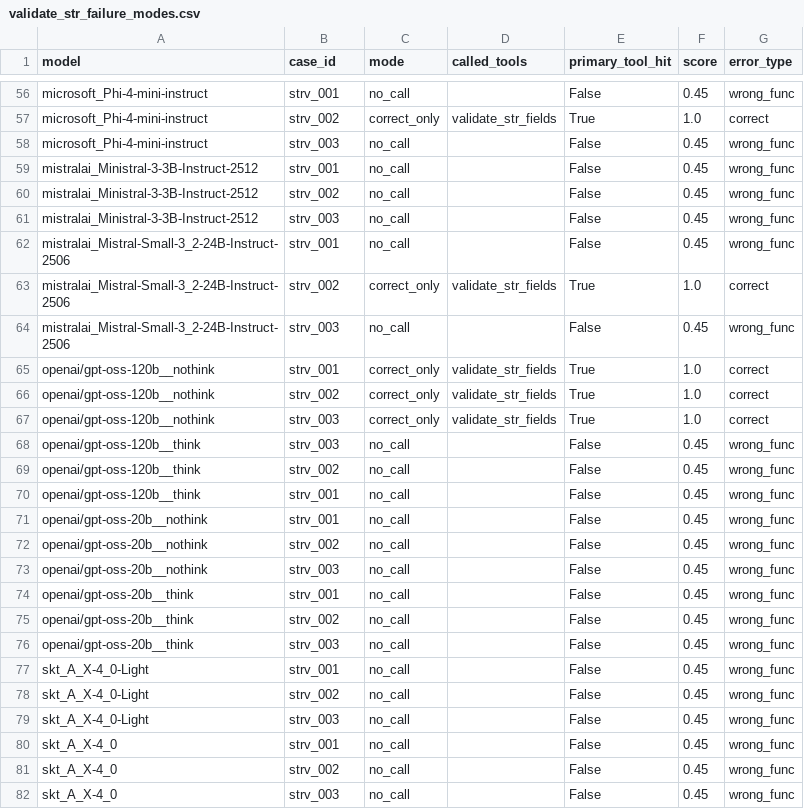
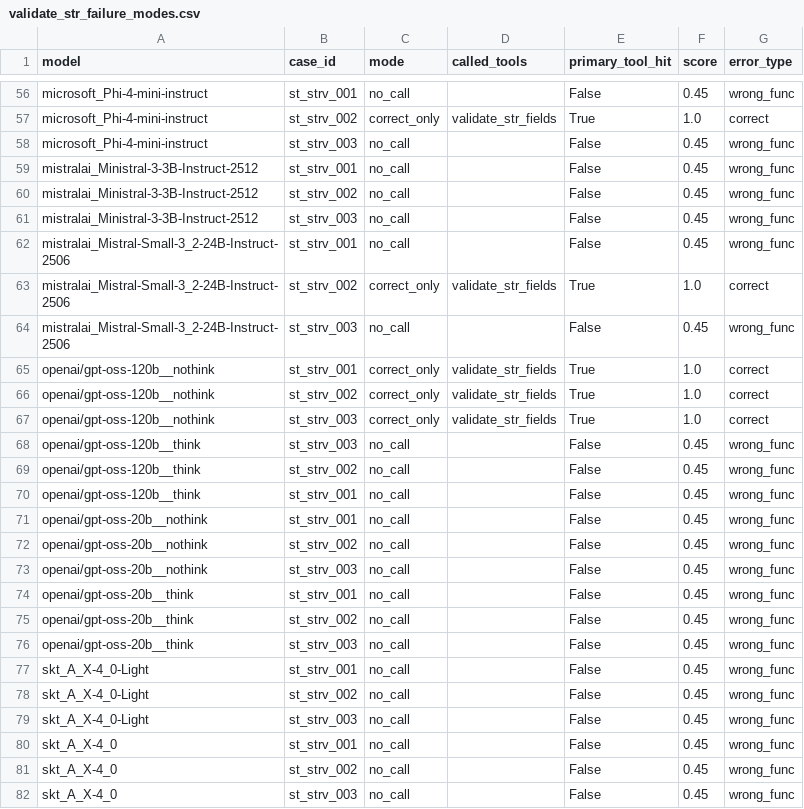
Before and after one commit to sklim84/STAR-Bench, a CSV file: _experiments/results_RQ1/validate_str_failure_modes.csv, drawn as a sheet; only a part is shown, gaps mark what is left out; the diff covers the shown part only; the diff names each change by its address in the sheet, - before the commit and + after, or states it on an @@ line.

```diff
--- a/_experiments/results_RQ1/validate_str_failure_modes.csv
+++ b/_experiments/results_RQ1/validate_str_failure_modes.csv
-B56 (case_id): strv_001
+B56 (case_id): st_strv_001
-B57 (case_id): strv_002
+B57 (case_id): st_strv_002
-B58 (case_id): strv_003
+B58 (case_id): st_strv_003
-B59 (case_id): strv_001
+B59 (case_id): st_strv_001
-B60 (case_id): strv_002
+B60 (case_id): st_strv_002
-B61 (case_id): strv_003
+B61 (case_id): st_strv_003
-B62 (case_id): strv_001
+B62 (case_id): st_strv_001
-B63 (case_id): strv_002
+B63 (case_id): st_strv_002
-B64 (case_id): strv_003
+B64 (case_id): st_strv_003
-B65 (case_id): strv_001
+B65 (case_id): st_strv_001
-B66 (case_id): strv_002
+B66 (case_id): st_strv_002
-B67:B68 (case_id): strv_003
+B67:B68 (case_id): st_strv_003
-B69 (case_id): strv_002
+B69 (case_id): st_strv_002
-B70:B71 (case_id): strv_001
+B70:B71 (case_id): st_strv_001
-B72 (case_id): strv_002
+B72 (case_id): st_strv_002
-B73 (case_id): strv_003
+B73 (case_id): st_strv_003
-B74 (case_id): strv_001
+B74 (case_id): st_strv_001
-B75 (case_id): strv_002
+B75 (case_id): st_strv_002
-B76 (case_id): strv_003
+B76 (case_id): st_strv_003
-B77 (case_id): strv_001
+B77 (case_id): st_strv_001
-B78 (case_id): strv_002
+B78 (case_id): st_strv_002
-B79 (case_id): strv_003
+B79 (case_id): st_strv_003
-B80 (case_id): strv_001
+B80 (case_id): st_strv_001
-B81 (case_id): strv_002
+B81 (case_id): st_strv_002
-B82 (case_id): strv_003
+B82 (case_id): st_strv_003
```
Also changed, not shown: 54 edited cells elsewhere in this file, _experiments/results_RQ2/lookup_fiu_per_case.csv, _experiments/results_RQ3/oracle_vs_real.csv, 12 other files.
